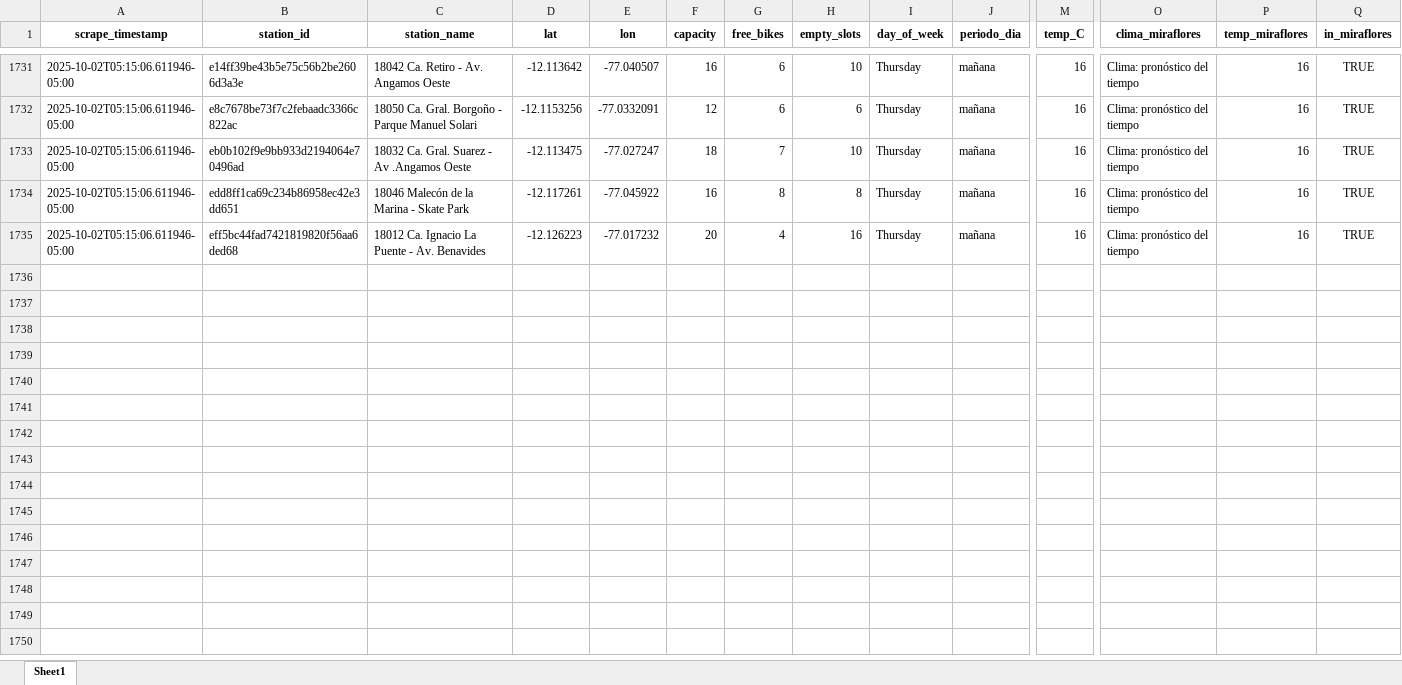
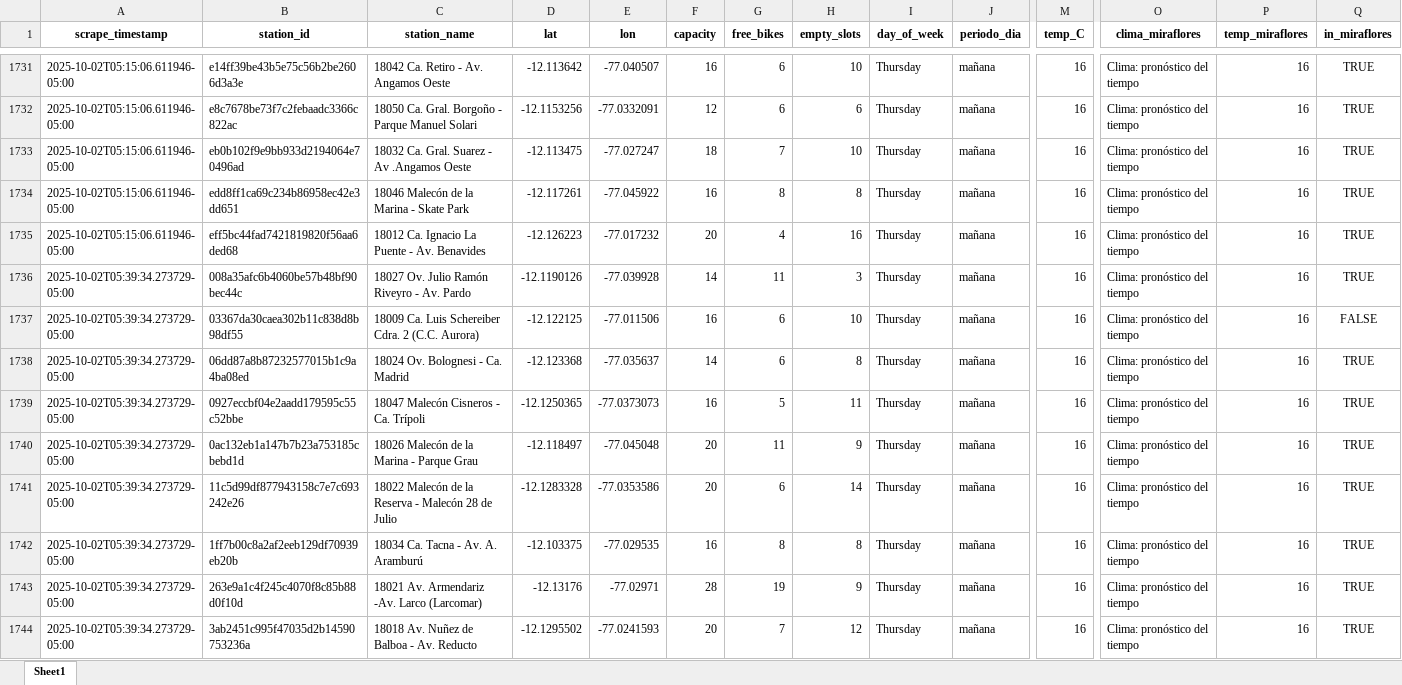
Before and after one commit to Dilan140402/Analitica-Datos, an Excel workbook: data/citybike_lima.xlsx, sheet Sheet1, drawn as a sheet; only a part is shown, gaps mark what is left out; values as stored, in another font and other column widths than the file's, no borders; rows hold the shown columns only; the diff covers the shown part only; the diff names each change by its address in the sheet, - before the commit and + after, or states it on an @@ line.

```diff
--- a/data/citybike_lima.xlsx (sheet Sheet1)
+++ b/data/citybike_lima.xlsx (sheet Sheet1)
+row 1736: 2025-10-02T05:39:34.273729-05:00 | 008a35afc6b4060be57b48bf90bec44c | 18027 Ov. Julio Ramón Riveyro - Av. Pardo | -12.1190126 | -77.039928 | 14 | 11 | 3 | Thursday | mañana | 16 | Clima: pronóstico del tiempo | 16 | TRUE
+row 1737: 2025-10-02T05:39:34.273729-05:00 | 03367da30caea302b11c838d8b98df55 | 18009 Ca. Luis Schereiber Cdra. 2 (C.C. Aurora) | -12.122125 | -77.011506 | 16 | 6 | 10 | Thursday | mañana | 16 | Clima: pronóstico del tiempo | 16 | FALSE
+row 1738: 2025-10-02T05:39:34.273729-05:00 | 06dd87a8b87232577015b1c9a4ba08ed | 18024 Ov. Bolognesi - Ca. Madrid | -12.123368 | -77.035637 | 14 | 6 | 8 | Thursday | mañana | 16 | Clima: pronóstico del tiempo | 16 | TRUE
+row 1739: 2025-10-02T05:39:34.273729-05:00 | 0927eccbf04e2aadd179595c55c52bbe | 18047 Malecón Cisneros - Ca. Trípoli | -12.1250365 | -77.0373073 | 16 | 5 | 11 | Thursday | mañana | 16 | Clima: pronóstico del tiempo | 16 | TRUE
+row 1740: 2025-10-02T05:39:34.273729-05:00 | 0ac132eb1a147b7b23a753185cbebd1d | 18026 Malecón de la Marina - Parque Grau | -12.118497 | -77.045048 | 20 | 11 | 9 | Thursday | mañana | 16 | Clima: pronóstico del tiempo | 16 | TRUE
+row 1741: 2025-10-02T05:39:34.273729-05:00 | 11c5d99df877943158c7e7c693242e26 | 18022 Malecón de la Reserva - Malecón 28 de Julio | -12.1283328 | -77.0353586 | 20 | 6 | 14 | Thursday | mañana | 16 | Clima: pronóstico del tiempo | 16 | TRUE
+row 1742: 2025-10-02T05:39:34.273729-05:00 | 1ff7b00c8a2af2eeb129df70939eb20b | 18034 Ca. Tacna - Av. A. Aramburú | -12.103375 | -77.029535 | 16 | 8 | 8 | Thursday | mañana | 16 | Clima: pronóstico del tiempo | 16 | TRUE
+row 1743: 2025-10-02T05:39:34.273729-05:00 | 263e9a1c4f245c4070f8c85b88d0f10d | 18021 Av. Armendariz -Av. Larco (Larcomar) | -12.13176 | -77.02971 | 28 | 19 | 9 | Thursday | mañana | 16 | Clima: pronóstico del tiempo | 16 | TRUE
+row 1744: 2025-10-02T05:39:34.273729-05:00 | 3ab2451c995f47035d2b14590753236a | 18018 Av. Nuñez de Balboa - Av. Reducto | -12.1295502 | -77.0241593 | 20 | 7 | 12 | Thursday | mañana | 16 | Clima: pronóstico del tiempo | 16 | TRUE
```
Also changed, not shown: 42 added rows elsewhere in this sheet, 1 other file.
